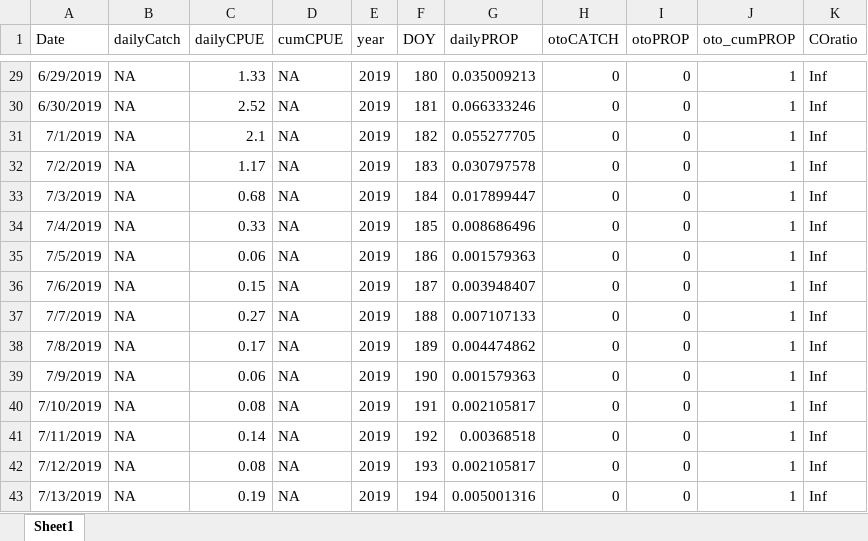
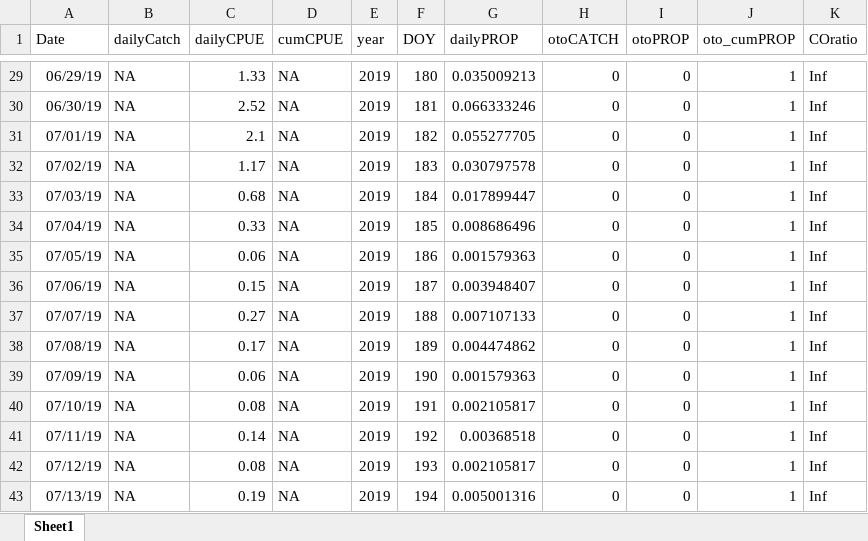
Before and after one commit to B-makhlouf/Shifting-Habitat-Mosaics-II, an Excel workbook: Data/CPUE/2019_Yukon_expanded_CPUE.xlsx, sheet Sheet1, drawn as a sheet; only a part is shown, gaps mark what is left out; values as stored, in another font and other column widths than the file's, no borders; the diff covers the shown part only; the diff names each change by its address in the sheet, - before the commit and + after, or states it on an @@ line.

```diff
--- a/Data/CPUE/2019_Yukon_expanded_CPUE.xlsx (sheet Sheet1)
+++ b/Data/CPUE/2019_Yukon_expanded_CPUE.xlsx (sheet Sheet1)
-A29 (Date): 6/29/2019
+A29 (Date): 06/29/19
-A30 (Date): 6/30/2019
+A30 (Date): 06/30/19
-A31 (Date): 7/1/2019
+A31 (Date): 07/01/19
-A32 (Date): 7/2/2019
+A32 (Date): 07/02/19
-A33 (Date): 7/3/2019
+A33 (Date): 07/03/19
-A34 (Date): 7/4/2019
+A34 (Date): 07/04/19
-A35 (Date): 7/5/2019
+A35 (Date): 07/05/19
-A36 (Date): 7/6/2019
+A36 (Date): 07/06/19
-A37 (Date): 7/7/2019
+A37 (Date): 07/07/19
-A38 (Date): 7/8/2019
+A38 (Date): 07/08/19
-A39 (Date): 7/9/2019
+A39 (Date): 07/09/19
-A40 (Date): 7/10/2019
+A40 (Date): 07/10/19
-A41 (Date): 7/11/2019
+A41 (Date): 07/11/19
-A42 (Date): 7/12/2019
+A42 (Date): 07/12/19
-A43 (Date): 7/13/2019
+A43 (Date): 07/13/19
```
Also changed, not shown: 27 edited cells elsewhere in this sheet, 6 other files.
